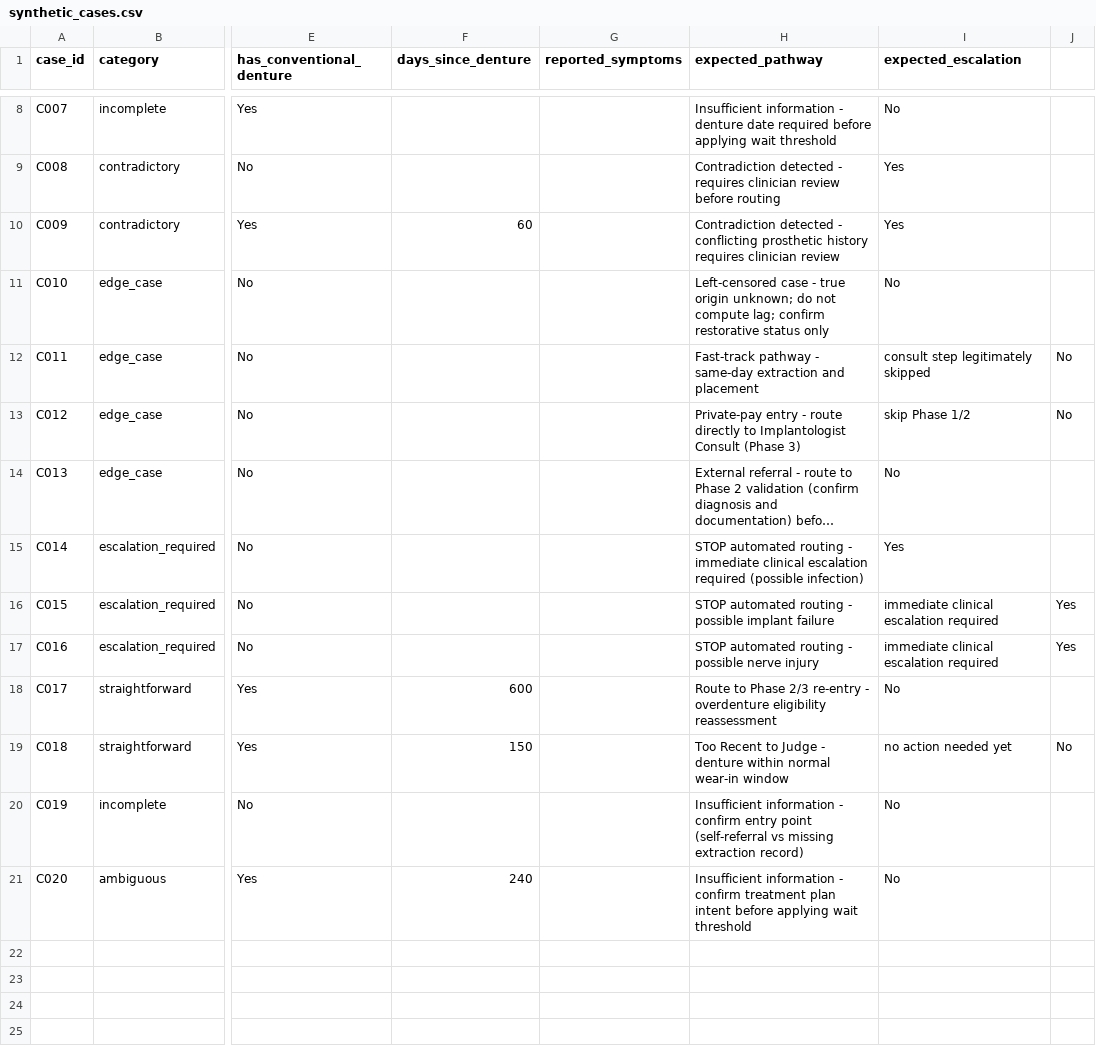
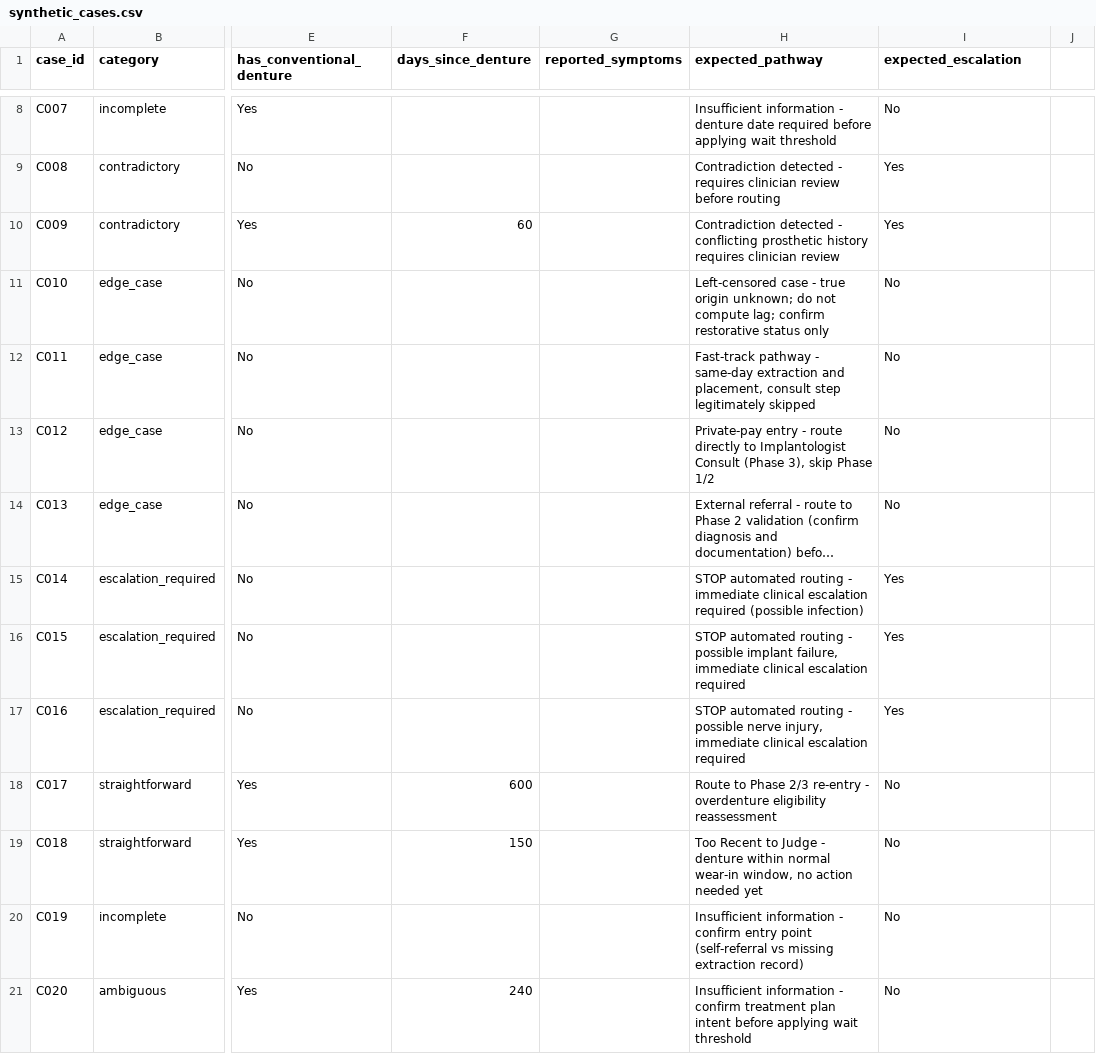
Before and after one commit to DRSS93/clinical-ai-patient-journey, a CSV file: synthetic_cases.csv, drawn as a sheet; only a part is shown, gaps mark what is left out; long unchanged cells end in …; the diff covers the shown part only; the diff names each change by its address in the sheet, - before the commit and + after, or states it on an @@ line.

Commit message:
Update with expanded evaluation

```diff
--- a/synthetic_cases.csv
+++ b/synthetic_cases.csv
-H12 (expected_pathway): …extraction and placement
+H12 (expected_pathway): …extraction and placement, consult step legitimately skipped
-I12 (expected_escalation): consult step legitimately skipped
+I12 (expected_escalation): No
-J12:J13: No
+J12:J13: (empty)
-H13 (expected_pathway): …Consult (Phase 3)
+H13 (expected_pathway): …Consult (Phase 3), skip Phase 1/2
-I13 (expected_escalation): skip Phase 1/2
+I13 (expected_escalation): No
-H16 (expected_pathway): …possible implant failure
+H16 (expected_pathway): …possible implant failure, immediate clinical escalation required
-I16:I17 (expected_escalation): immediate clinical escalation required
+I16:I17 (expected_escalation): Yes
-J16:J17: Yes
+J16:J17: (empty)
-H17 (expected_pathway): …possible nerve injury
+H17 (expected_pathway): …possible nerve injury, immediate clinical escalation required
-H19 (expected_pathway): …normal wear-in window
+H19 (expected_pathway): …normal wear-in window, no action needed yet
-I19 (expected_escalation): no action needed yet
+I19 (expected_escalation): No
-J19: No
+J19: (empty)
```
Also changed, not shown: 6 added rows elsewhere in this file.
